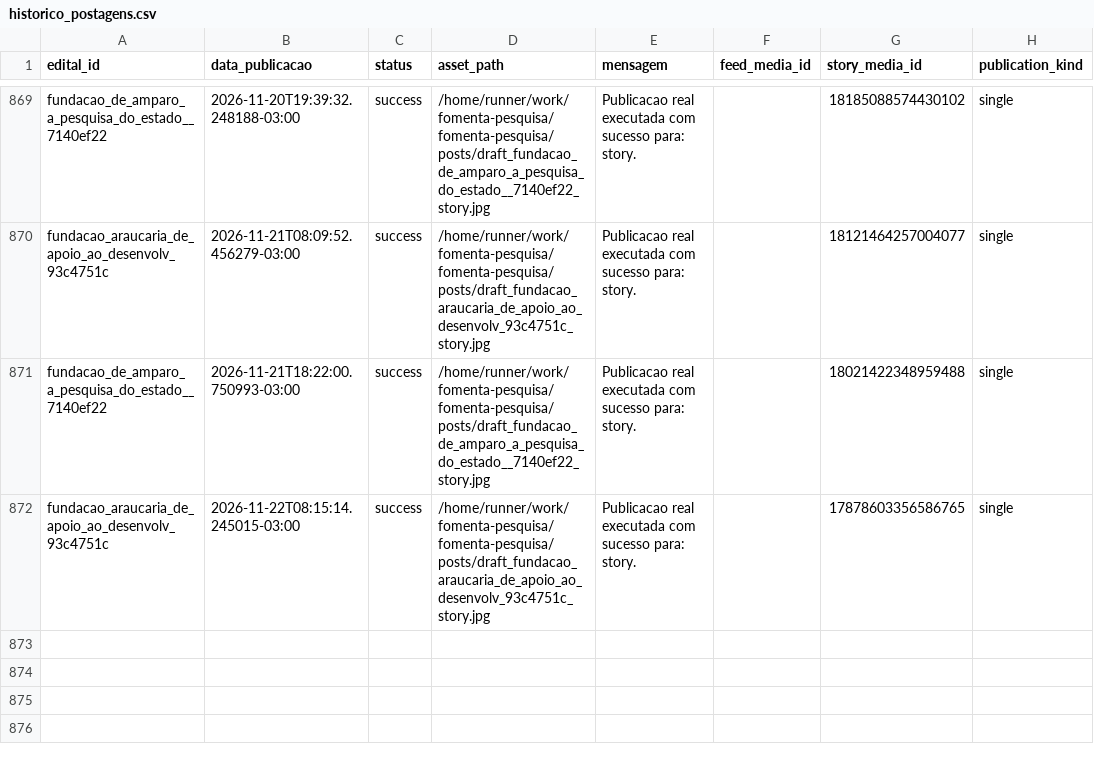
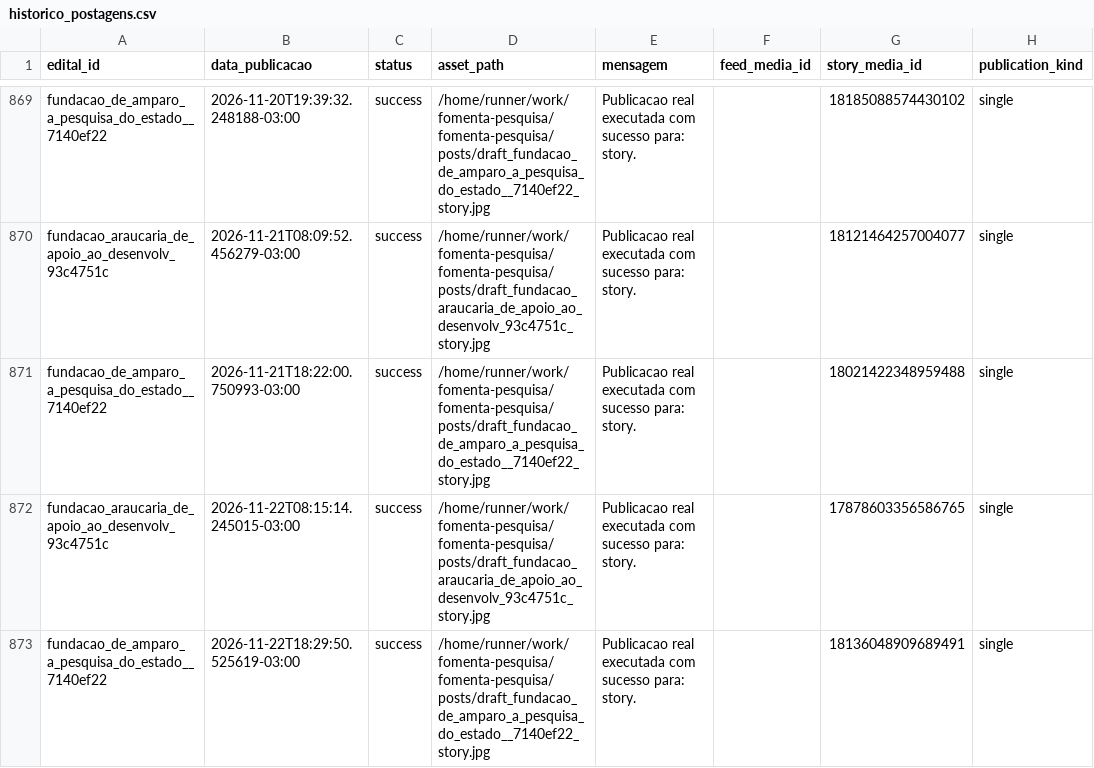
Before and after one commit to brauliorrs/fomenta-pesquisa, a CSV file: data/historico_postagens.csv, drawn as a sheet; only a part is shown, gaps mark what is left out.

```diff
--- a/data/historico_postagens.csv
+++ b/data/historico_postagens.csv
@@ -872 +872,2 @@ fundacao_de_amparo_a_pesquisa_do_estado__7140ef22,2026-11-21T18:22:00.750993-03:
 fundacao_araucaria_de_apoio_ao_desenvolv_93c4751c,2026-11-22T08:15:14.245015-03:00,success,/home/runner/work/fomenta-pesquisa/fomenta-pesquisa/posts/draft_fundacao_araucaria_de_apoio_ao_desenvolv_93c4751c_story.jpg,Publicacao real executada com sucesso para: story.,,17878603356586765,single
+fundacao_de_amparo_a_pesquisa_do_estado__7140ef22,2026-11-22T18:29:50.525619-03:00,success,/home/runner/work/fomenta-pesquisa/fomenta-pesquisa/posts/draft_fundacao_de_amparo_a_pesquisa_do_estado__7140ef22_story.jpg,Publicacao real executada com sucesso para: story.,,18136048909689491,single
```
Also changed, not shown: 3 other files.
